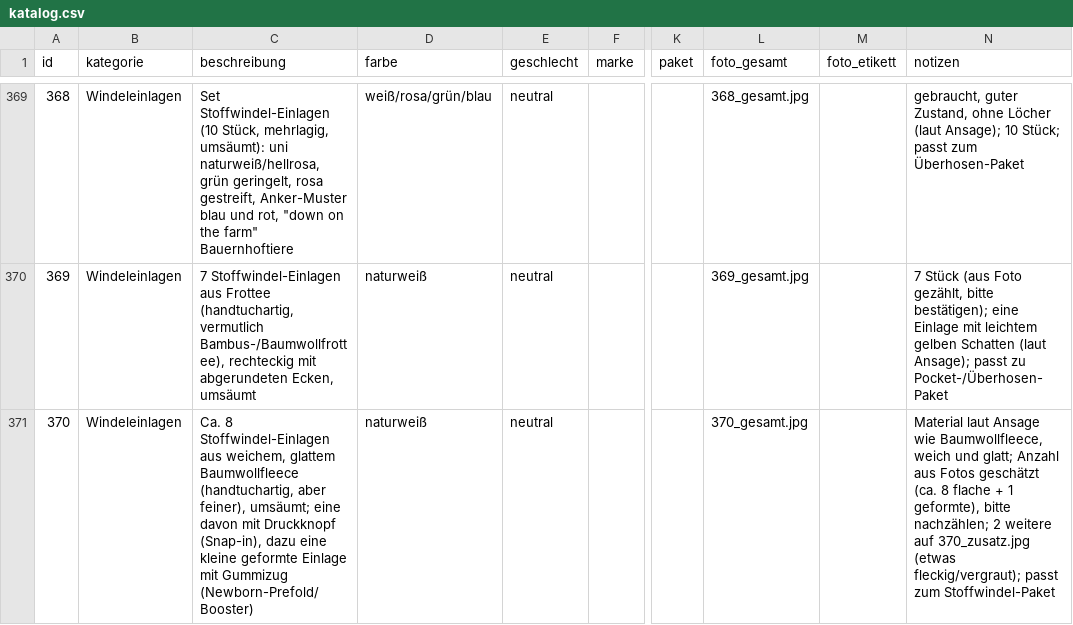
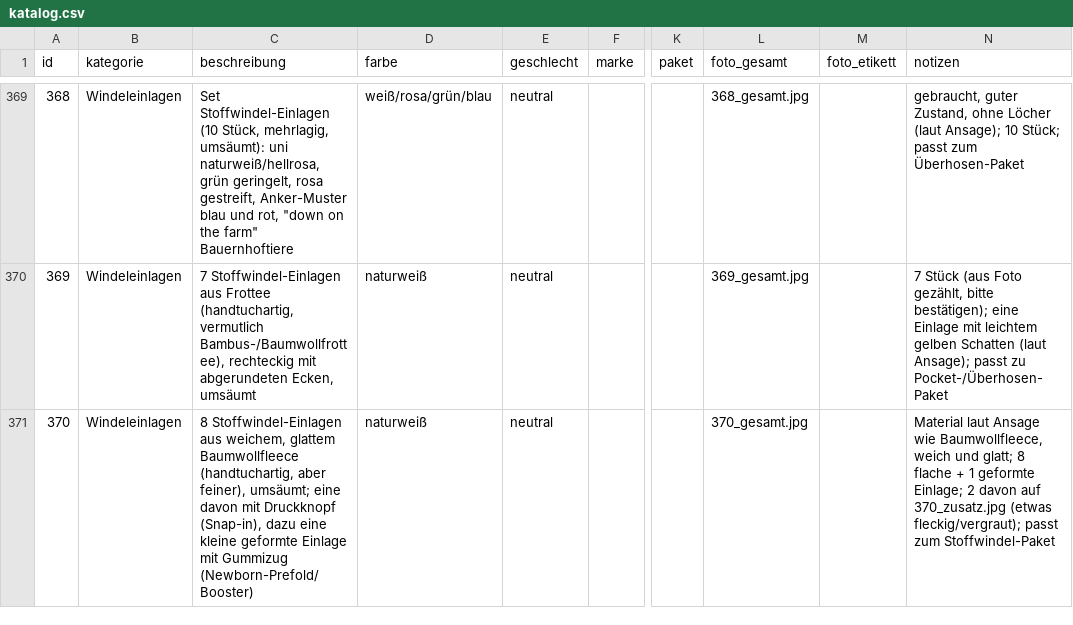
Before and after one commit to polinapi/pipipipip, a CSV file: babyklamotten/katalog.csv, drawn as a sheet; only a part is shown, gaps mark what is left out; the diff names each change by its address in the sheet, - before the commit and + after, or states it on an @@ line.

```diff
--- a/babyklamotten/katalog.csv
+++ b/babyklamotten/katalog.csv
-C371 (beschreibung): Ca. 8 Stoffwindel-Einlagen…
+C371 (beschreibung): 8 Stoffwindel-Einlagen…
-N371 (notizen): …und glatt; Anzahl aus Fotos geschätzt (ca. 8 flache + 1 geformte), bitte nachzählen; 2 weitere auf 370_zusatz.jpg…
+N371 (notizen): …und glatt; 8 flache + 1 geformte Einlage; 2 davon auf 370_zusatz.jpg…
```
